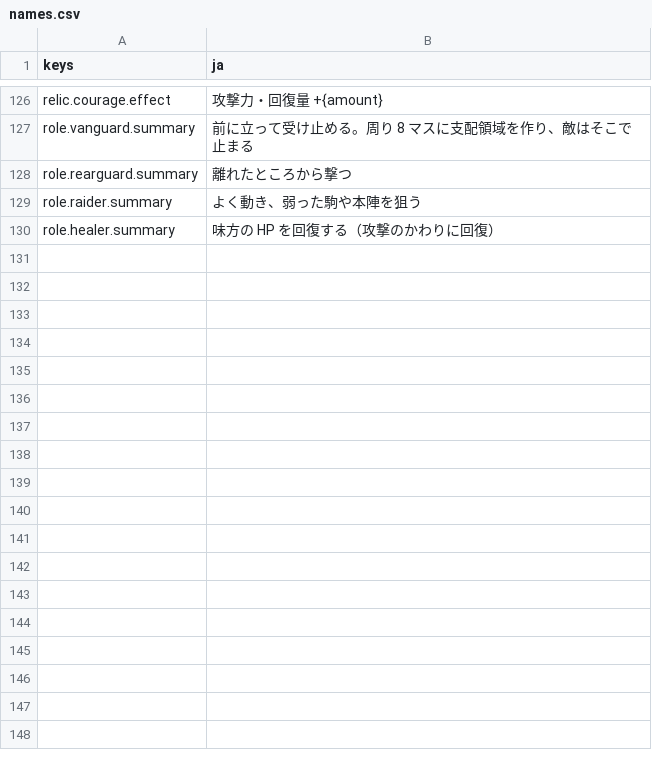
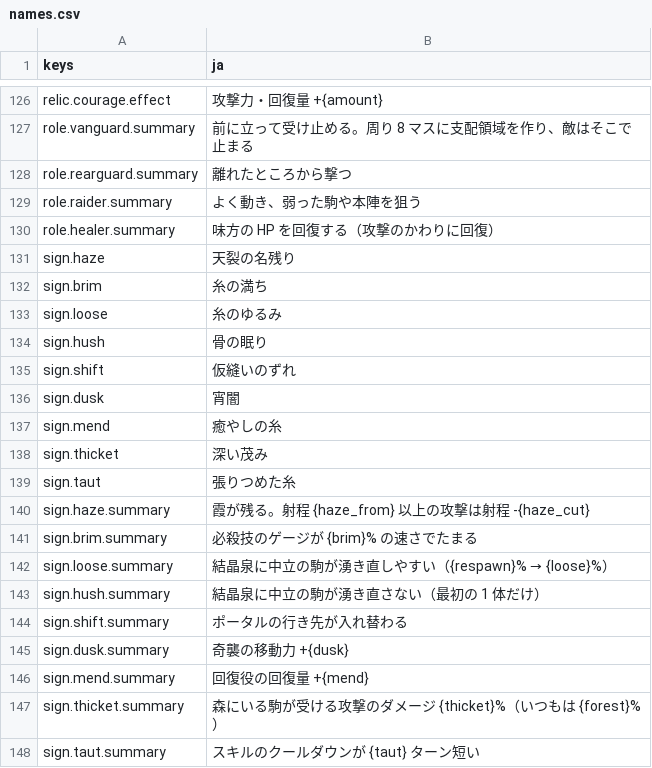
Before and after one commit to mattyan1053/pj-legion, a CSV file: game/text/names.csv, drawn as a sheet; only a part is shown, gaps mark what is left out; the diff names each change by its address in the sheet, - before the commit and + after, or states it on an @@ line.

```diff
--- a/game/text/names.csv
+++ b/game/text/names.csv
+row 131: sign.haze | 天裂の名残り
+row 132: sign.brim | 糸の満ち
+row 133: sign.loose | 糸のゆるみ
+row 134: sign.hush | 骨の眠り
+row 135: sign.shift | 仮縫いのずれ
+row 136: sign.dusk | 宵闇
+row 137: sign.mend | 癒やしの糸
+row 138: sign.thicket | 深い茂み
+row 139: sign.taut | 張りつめた糸
+row 140: sign.haze.summary | 霞が残る。射程 {haze_from} 以上の攻撃は射程 -{haze_cut}
+row 141: sign.brim.summary | 必殺技のゲージが {brim}% の速さでたまる
+row 142: sign.loose.summary | 結晶泉に中立の駒が湧き直しやすい（{respawn}% → {loose}%）
+row 143: sign.hush.summary | 結晶泉に中立の駒が湧き直さない（最初の 1 体だけ）
+row 144: sign.shift.summary | ポータルの行き先が入れ替わる
+row 145: sign.dusk.summary | 奇襲の移動力 +{dusk}
+row 146: sign.mend.summary | 回復役の回復量 +{mend}
+row 147: sign.thicket.summary | 森にいる駒が受ける攻撃のダメージ {thicket}%（いつもは {forest}%）
+row 148: sign.taut.summary | スキルのクールダウンが {taut} ターン短い
```
Also changed, not shown: game/text/menus.csv, 7 other files.
